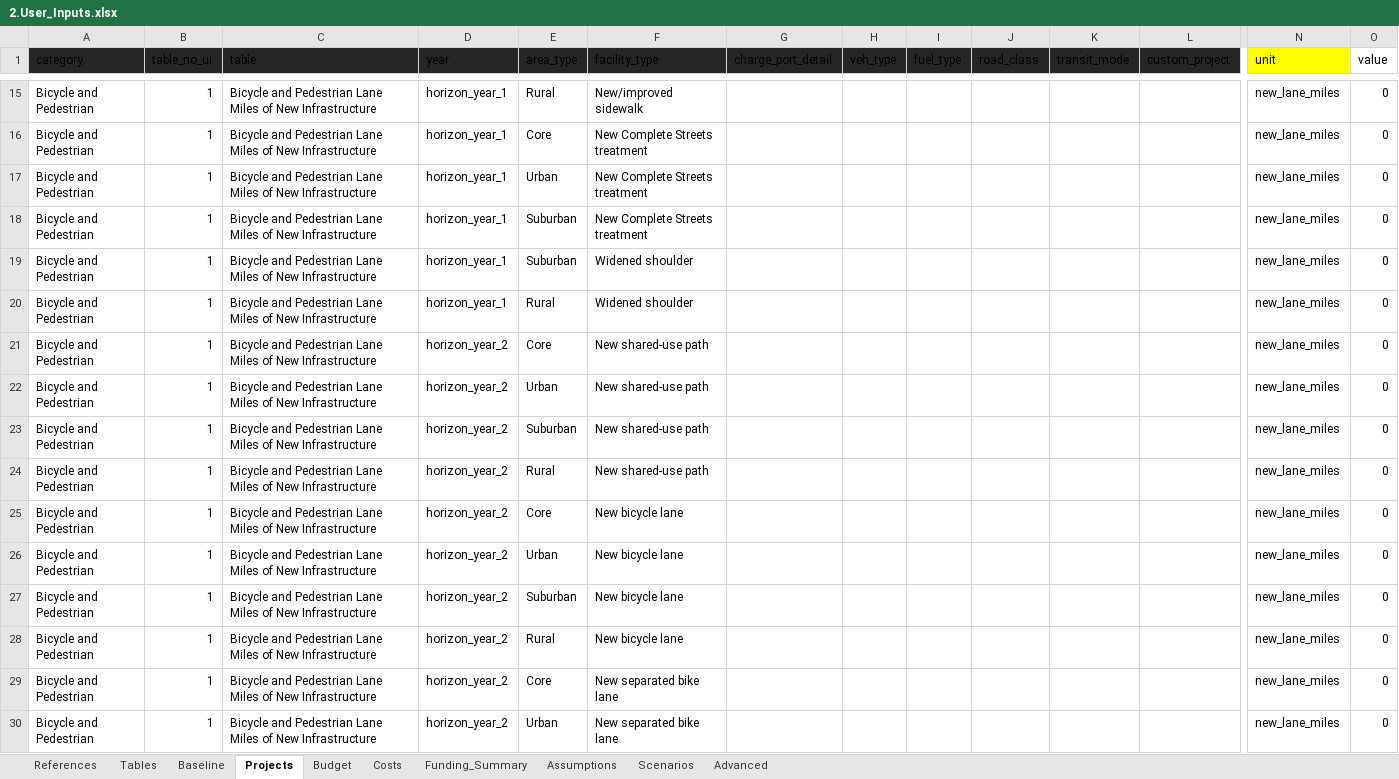
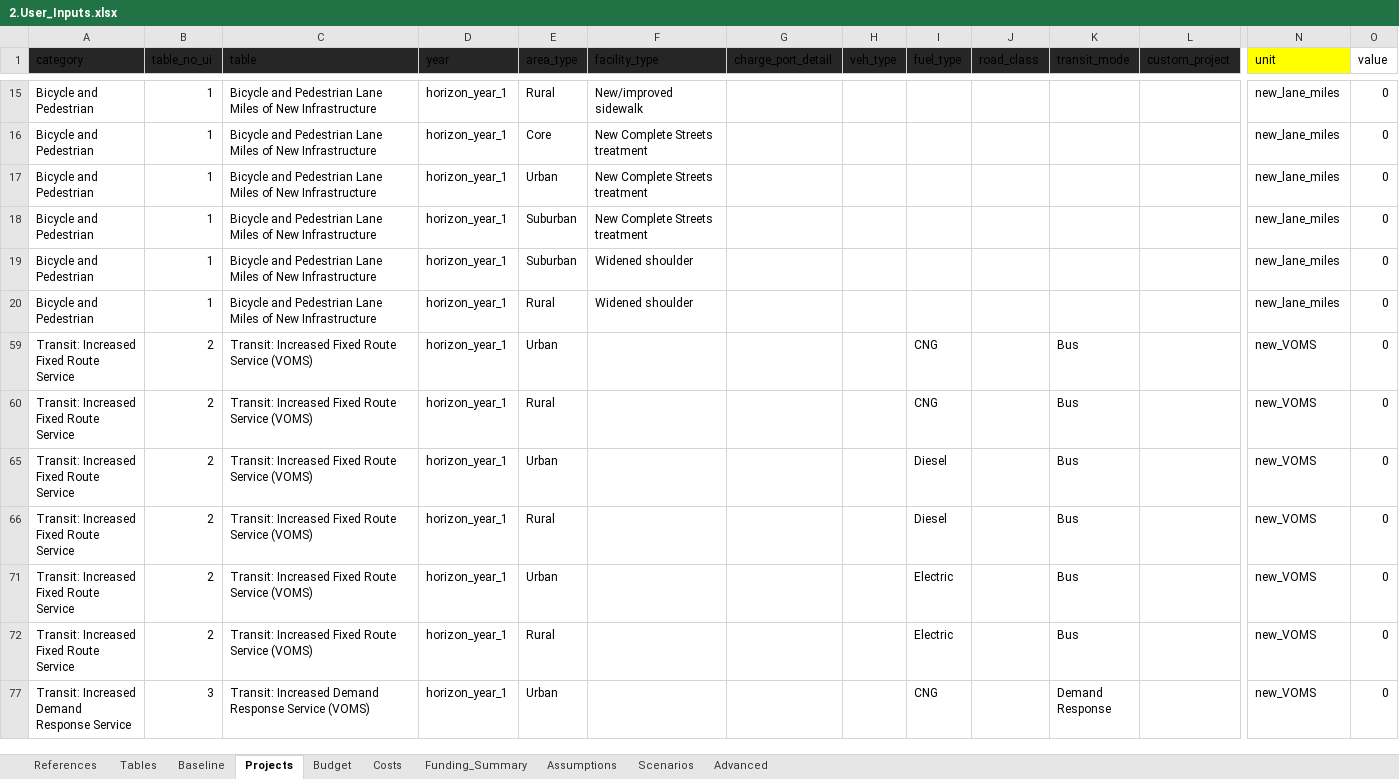
Before and after one commit to camsys/TEACART, an Excel workbook: data/2.User_Inputs.xlsx, sheet Projects, drawn as a sheet; only a part is shown, gaps mark what is left out; the shorter side is filled out with more unchanged rows; values as stored, in another font and other column widths than the file's, no borders; table styles not drawn; rows hold the shown columns only; the diff covers the shown part only; the diff names each change by its address in the sheet, - before the commit and + after, or states it on an @@ line.

```diff
--- a/data/2.User_Inputs.xlsx (sheet Projects)
+++ b/data/2.User_Inputs.xlsx (sheet Projects)
@@ row 21 hidden: Bicycle and Pedestrian | 1 | Bicycle and Pedestrian Lane Miles of New Infrastructure | horizon_year_2 | Core | New shared-use path |  |  |  |  |  |  | new_lane_miles | 0 @@
@@ row 22 hidden: Bicycle and Pedestrian | 1 | Bicycle and Pedestrian Lane Miles of New Infrastructure | horizon_year_2 | Urban | New shared-use path |  |  |  |  |  |  | new_lane_miles | 0 @@
@@ row 23 hidden: Bicycle and Pedestrian | 1 | Bicycle and Pedestrian Lane Miles of New Infrastructure | horizon_year_2 | Suburban | New shared-use path |  |  |  |  |  |  | new_lane_miles | 0 @@
@@ row 24 hidden: Bicycle and Pedestrian | 1 | Bicycle and Pedestrian Lane Miles of New Infrastructure | horizon_year_2 | Rural | New shared-use path |  |  |  |  |  |  | new_lane_miles | 0 @@
@@ row 25 hidden: Bicycle and Pedestrian | 1 | Bicycle and Pedestrian Lane Miles of New Infrastructure | horizon_year_2 | Core | New bicycle lane |  |  |  |  |  |  | new_lane_miles | 0 @@
@@ row 26 hidden: Bicycle and Pedestrian | 1 | Bicycle and Pedestrian Lane Miles of New Infrastructure | horizon_year_2 | Urban | New bicycle lane |  |  |  |  |  |  | new_lane_miles | 0 @@
@@ row 27 hidden: Bicycle and Pedestrian | 1 | Bicycle and Pedestrian Lane Miles of New Infrastructure | horizon_year_2 | Suburban | New bicycle lane |  |  |  |  |  |  | new_lane_miles | 0 @@
@@ row 28 hidden: Bicycle and Pedestrian | 1 | Bicycle and Pedestrian Lane Miles of New Infrastructure | horizon_year_2 | Rural | New bicycle lane |  |  |  |  |  |  | new_lane_miles | 0 @@
@@ row 29 hidden: Bicycle and Pedestrian | 1 | Bicycle and Pedestrian Lane Miles of New Infrastructure | horizon_year_2 | Core | New separated bike lane |  |  |  |  |  |  | new_lane_miles | 0 @@
@@ row 30 hidden: Bicycle and Pedestrian | 1 | Bicycle and Pedestrian Lane Miles of New Infrastructure | horizon_year_2 | Urban | New separated bike lane |  |  |  |  |  |  | new_lane_miles | 0 @@
```
Also changed, not shown: 148 hidden or unhidden rows elsewhere in this sheet, sheet Budget, hidden cells, 2 other files.
